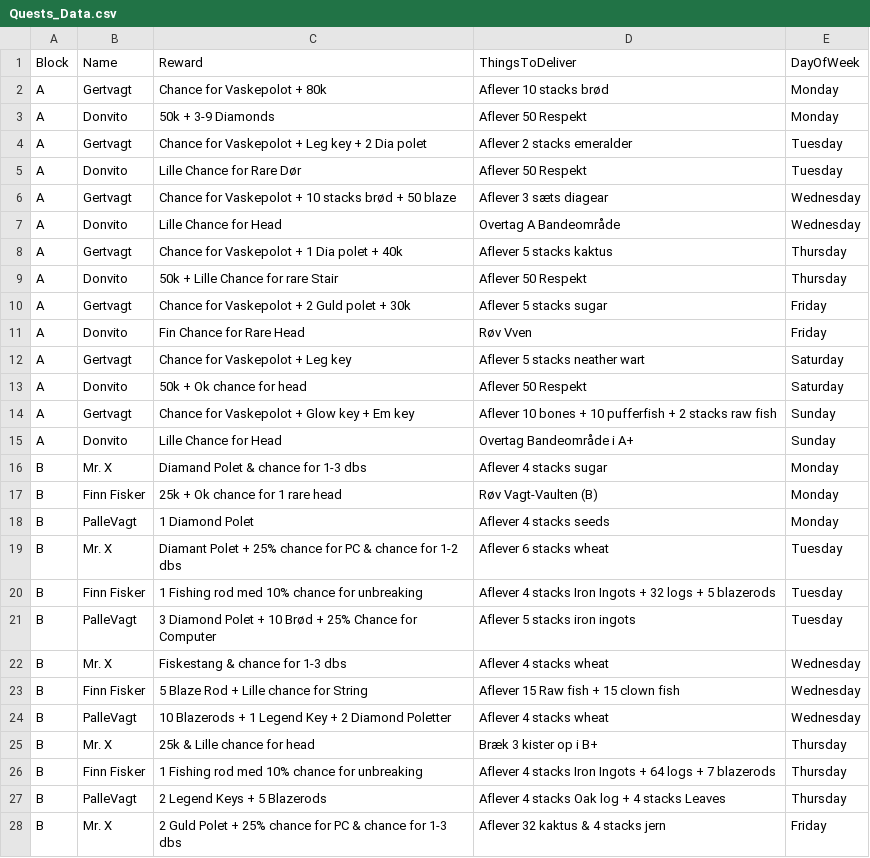
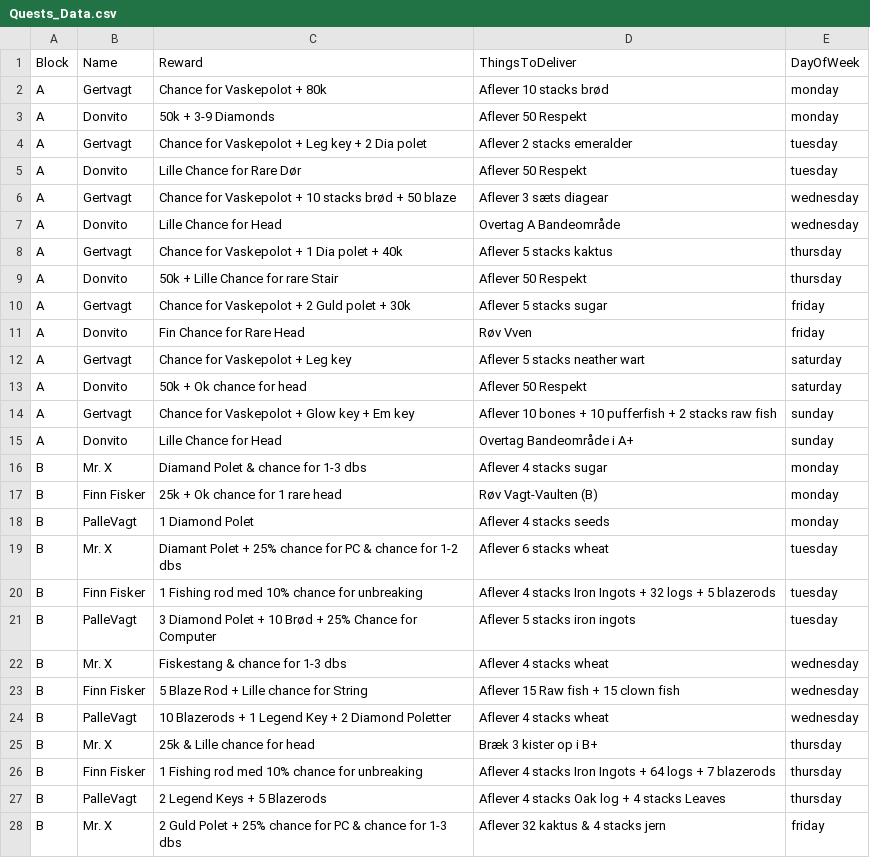
Before and after one commit to Ultimate15k/FreakyvilleAddon-Data, a CSV file: Quests_Data.csv, drawn as a sheet; only a part is shown; the diff covers the shown part only.

Commit message:
Update Quests_Data.csv

```diff
--- a/Quests_Data.csv
+++ b/Quests_Data.csv
@@ -1,28 +1,28 @@
 Block,Name,Reward,ThingsToDeliver,DayOfWeek
-A,Gertvagt,Chance for Vaskepolot + 80k,Aflever 10 stacks brød,Monday
-A,Donvito,50k + 3-9 Diamonds,Aflever 50 Respekt,Monday
-A,Gertvagt,Chance for Vaskepolot + Leg key + 2 Dia polet,Aflever 2 stacks emeralder,Tuesday
-A,Donvito,Lille Chance for Rare Dør,Aflever 50 Respekt,Tuesday
-A,Gertvagt,Chance for Vaskepolot + 10 stacks brød + 50 blaze,Aflever 3 sæts diagear,Wednesday
-A,Donvito,Lille Chance for Head,Overtag A Bandeområde,Wednesday
-A,Gertvagt,Chance for Vaskepolot + 1 Dia polet + 40k,Aflever 5 stacks kaktus,Thursday
-A,Donvito,50k + Lille Chance for rare Stair,Aflever 50 Respekt,Thursday
-A,Gertvagt,Chance for Vaskepolot + 2 Guld polet + 30k,Aflever 5 stacks sugar,Friday
-A,Donvito,Fin Chance for Rare Head,Røv Vven,Friday
-A,Gertvagt,Chance for Vaskepolot + Leg key,Aflever 5 stacks neather wart,Saturday
-A,Donvito,50k + Ok chance for head,Aflever 50 Respekt,Saturday
-A,Gertvagt,Chance for Vaskepolot + Glow key + Em key,Aflever 10 bones + 10 pufferfish + 2 stacks raw fish,Sunday
-A,Donvito,Lille Chance for Head,Overtag Bandeområde i A+,Sunday
-B,Mr. X,Diamand Polet & chance for 1-3 dbs,Aflever 4 stacks sugar,Monday
-B,Finn Fisker,25k + Ok chance for 1 rare head,Røv Vagt-Vaulten (B),Monday
-B,PalleVagt,1 Diamond Polet,Aflever 4 stacks seeds,Monday
-B,Mr. X,Diamant Polet + 25% chance for PC & chance for 1-2 dbs,Aflever 6 stacks wheat,Tuesday
-B,Finn Fisker,1 Fishing rod med 10% chance for unbreaking,Aflever 4 stacks Iron Ingots + 32 logs + 5 blazerods,Tuesday
-B,PalleVagt,3 Diamond Polet + 10 Brød + 25% Chance for Computer,Aflever 5 stacks iron ingots,Tuesday
-B,Mr. X,Fiskestang & chance for 1-3 dbs,Aflever 4 stacks wheat,Wednesday
-B,Finn Fisker,5 Blaze Rod + Lille chance for String,Aflever 15 Raw fish + 15 clown fish,Wednesday
-B,PalleVagt,10 Blazerods + 1 Legend Key + 2 Diamond Poletter,Aflever 4 stacks wheat,Wednesday
-B,Mr. X,25k & Lille chance for head,Bræk 3 kister op i B+,Thursday
-B,Finn Fisker,1 Fishing rod med 10% chance for unbreaking,Aflever 4 stacks Iron Ingots + 64 logs + 7 blazerods,Thursday
-B,PalleVagt,2 Legend Keys + 5 Blazerods,Aflever 4 stacks Oak log + 4 stacks Leaves,Thursday
-B,Mr. X,2 Guld Polet + 25% chance for PC & chance for 1-3 dbs,Aflever 32 kaktus & 4 stacks jern,Friday
+A,Gertvagt,Chance for Vaskepolot + 80k,Aflever 10 stacks brød,monday
+A,Donvito,50k + 3-9 Diamonds,Aflever 50 Respekt,monday
+A,Gertvagt,Chance for Vaskepolot + Leg key + 2 Dia polet,Aflever 2 stacks emeralder,tuesday
+A,Donvito,Lille Chance for Rare Dør,Aflever 50 Respekt,tuesday
+A,Gertvagt,Chance for Vaskepolot + 10 stacks brød + 50 blaze,Aflever 3 sæts diagear,wednesday
+A,Donvito,Lille Chance for Head,Overtag A Bandeområde,wednesday
+A,Gertvagt,Chance for Vaskepolot + 1 Dia polet + 40k,Aflever 5 stacks kaktus,thursday
+A,Donvito,50k + Lille Chance for rare Stair,Aflever 50 Respekt,thursday
+A,Gertvagt,Chance for Vaskepolot + 2 Guld polet + 30k,Aflever 5 stacks sugar,friday
+A,Donvito,Fin Chance for Rare Head,Røv Vven,friday
+A,Gertvagt,Chance for Vaskepolot + Leg key,Aflever 5 stacks neather wart,saturday
+A,Donvito,50k + Ok chance for head,Aflever 50 Respekt,saturday
+A,Gertvagt,Chance for Vaskepolot + Glow key + Em key,Aflever 10 bones + 10 pufferfish + 2 stacks raw fish,sunday
+A,Donvito,Lille Chance for Head,Overtag Bandeområde i A+,sunday
+B,Mr. X,Diamand Polet & chance for 1-3 dbs,Aflever 4 stacks sugar,monday
+B,Finn Fisker,25k + Ok chance for 1 rare head,Røv Vagt-Vaulten (B),monday
+B,PalleVagt,1 Diamond Polet,Aflever 4 stacks seeds,monday
+B,Mr. X,Diamant Polet + 25% chance for PC & chance for 1-2 dbs,Aflever 6 stacks wheat,tuesday
+B,Finn Fisker,1 Fishing rod med 10% chance for unbreaking,Aflever 4 stacks Iron Ingots + 32 logs + 5 blazerods,tuesday
+B,PalleVagt,3 Diamond Polet + 10 Brød + 25% Chance for Computer,Aflever 5 stacks iron ingots,tuesday
+B,Mr. X,Fiskestang & chance for 1-3 dbs,Aflever 4 stacks wheat,wednesday
+B,Finn Fisker,5 Blaze Rod + Lille chance for String,Aflever 15 Raw fish + 15 clown fish,wednesday
+B,PalleVagt,10 Blazerods + 1 Legend Key + 2 Diamond Poletter,Aflever 4 stacks wheat,wednesday
+B,Mr. X,25k & Lille chance for head,Bræk 3 kister op i B+,thursday
+B,Finn Fisker,1 Fishing rod med 10% chance for unbreaking,Aflever 4 stacks Iron Ingots + 64 logs + 7 blazerods,thursday
+B,PalleVagt,2 Legend Keys + 5 Blazerods,Aflever 4 stacks Oak log + 4 stacks Leaves,thursday
+B,Mr. X,2 Guld Polet + 25% chance for PC & chance for 1-3 dbs,Aflever 32 kaktus & 4 stacks jern,friday
```
Also changed, not shown: 8 edited cells elsewhere in this file.
